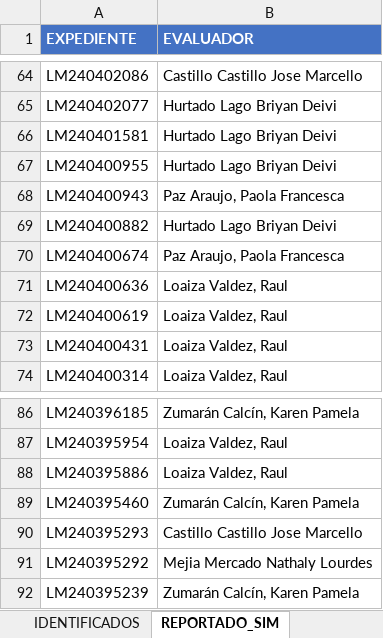
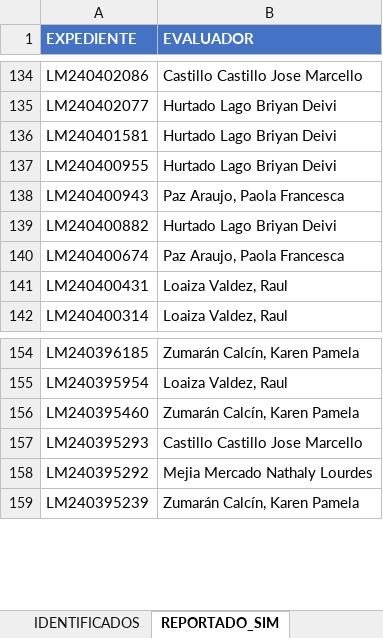
Before and after one commit to adraguidev/dashboard_operaciones, an Excel workbook: manejo_reportes/SOL/ASIGNACIONES.xlsx, sheet REPORTADO_SIM, drawn as a sheet; only a part is shown, gaps mark what is left out; values as stored, in another font and other column widths than the file's, no borders; table styles not drawn; removed rows and columns are numbered as before the commit, all else as after; the diff covers the shown part only; the diff names each change by its address in the sheet, - before the commit and + after, or states it on an @@ line.

```diff
--- a/manejo_reportes/SOL/ASIGNACIONES.xlsx (sheet REPORTADO_SIM)
+++ b/manejo_reportes/SOL/ASIGNACIONES.xlsx (sheet REPORTADO_SIM)
-row 71: LM240400636 | Loaiza Valdez, Raul
-row 72: LM240400619 | Loaiza Valdez, Raul
-row 88: LM240395886 | Loaiza Valdez, Raul
```
Also changed, not shown: 70 added rows and 12 removed rows elsewhere in this sheet, sheet CONSOLIDADO_SOL_X_EVAL, manejo_reportes/CCM/ASIGNACIONES.xlsx, manejo_reportes/PRR/ASIGNACIONES.xlsx, 4 other files.
